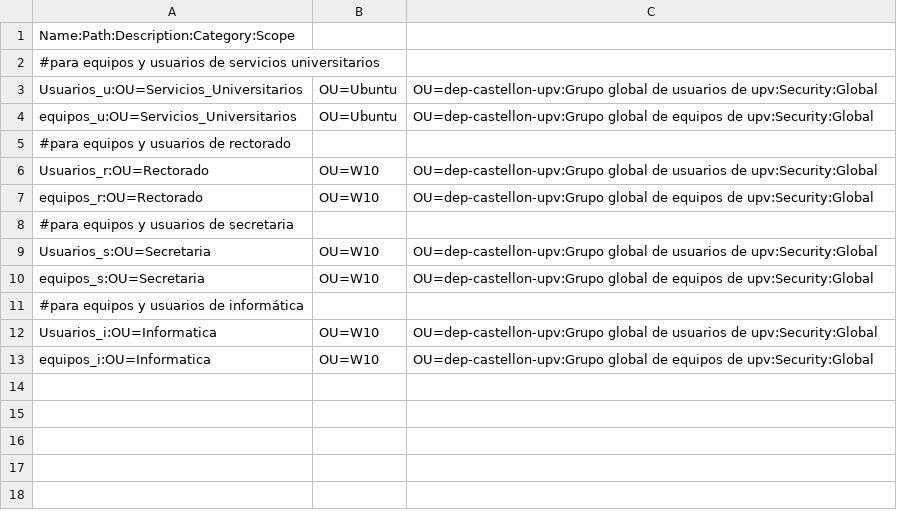
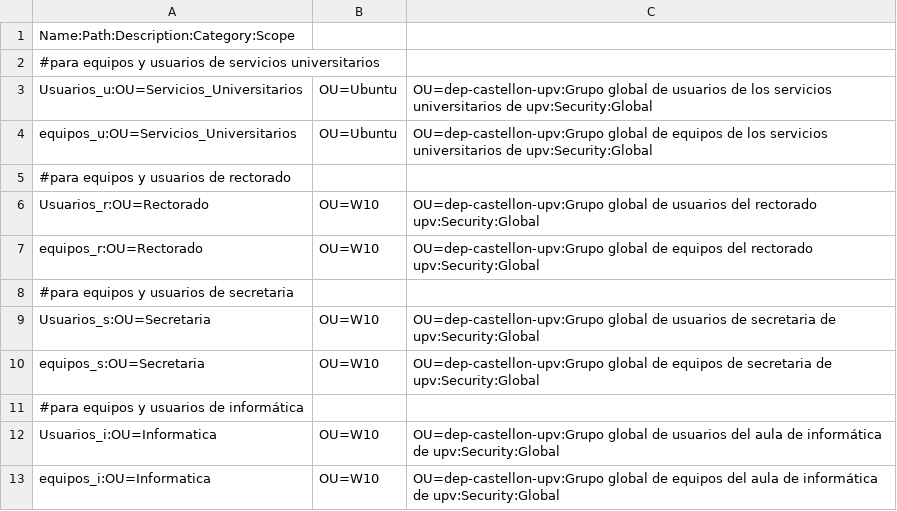
Before and after one commit to aluvaz5529/Angel-Fase3-ProyectoRedCentralizada, a CSV file: grupos/grupos.csv, drawn as a sheet.

Commit message:
Update grupos.csv

```diff
--- a/grupos/grupos.csv
+++ b/grupos/grupos.csv
@@ -2,12 +2,12 @@ Name:Path:Description:Category:Scope
 #para equipos y usuarios de servicios universitarios
-Usuarios_u:OU=Servicios_Universitarios,OU=Ubuntu,OU=dep-castellon-upv:Grupo global de usuarios de upv:Security:Global
-equipos_u:OU=Servicios_Universitarios,OU=Ubuntu,OU=dep-castellon-upv:Grupo global de equipos de upv:Security:Global
+Usuarios_u:OU=Servicios_Universitarios,OU=Ubuntu,OU=dep-castellon-upv:Grupo global de usuarios de los servicios universitarios de upv:Security:Global
+equipos_u:OU=Servicios_Universitarios,OU=Ubuntu,OU=dep-castellon-upv:Grupo global de equipos de los servicios universitarios de upv:Security:Global
 #para equipos y usuarios de rectorado
-Usuarios_r:OU=Rectorado,OU=W10,OU=dep-castellon-upv:Grupo global de usuarios de upv:Security:Global
-equipos_r:OU=Rectorado,OU=W10,OU=dep-castellon-upv:Grupo global de equipos de upv:Security:Global
+Usuarios_r:OU=Rectorado,OU=W10,OU=dep-castellon-upv:Grupo global de usuarios del rectorado upv:Security:Global
+equipos_r:OU=Rectorado,OU=W10,OU=dep-castellon-upv:Grupo global de equipos del rectorado upv:Security:Global
 #para equipos y usuarios de secretaria
-Usuarios_s:OU=Secretaria,OU=W10,OU=dep-castellon-upv:Grupo global de usuarios de upv:Security:Global
-equipos_s:OU=Secretaria,OU=W10,OU=dep-castellon-upv:Grupo global de equipos de upv:Security:Global
+Usuarios_s:OU=Secretaria,OU=W10,OU=dep-castellon-upv:Grupo global de usuarios de secretaria de upv:Security:Global
+equipos_s:OU=Secretaria,OU=W10,OU=dep-castellon-upv:Grupo global de equipos de secretaria de upv:Security:Global
 #para equipos y usuarios de informática
-Usuarios_i:OU=Informatica,OU=W10,OU=dep-castellon-upv:Grupo global de usuarios de upv:Security:Global
-equipos_i:OU=Informatica,OU=W10,OU=dep-castellon-upv:Grupo global de equipos de upv:Security:Global
+Usuarios_i:OU=Informatica,OU=W10,OU=dep-castellon-upv:Grupo global de usuarios del aula de informática de upv:Security:Global
+equipos_i:OU=Informatica,OU=W10,OU=dep-castellon-upv:Grupo global de equipos del aula de informática de upv:Security:Global
```
